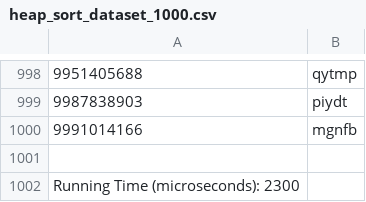
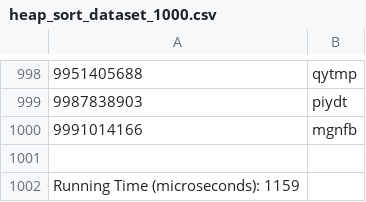
Before and after one commit to alishadaym/Algorithm-Assignment, a CSV file: heap_sort_dataset_1000.csv, drawn as a sheet; only a part is shown, gaps mark what is left out.

```diff
--- a/heap_sort_dataset_1000.csv
+++ b/heap_sort_dataset_1000.csv
@@ -1001,2 +1001,2 @@
 
-Running Time (microseconds): 2300
+Running Time (microseconds): 1159
```
Also changed, not shown: 2 other files.
